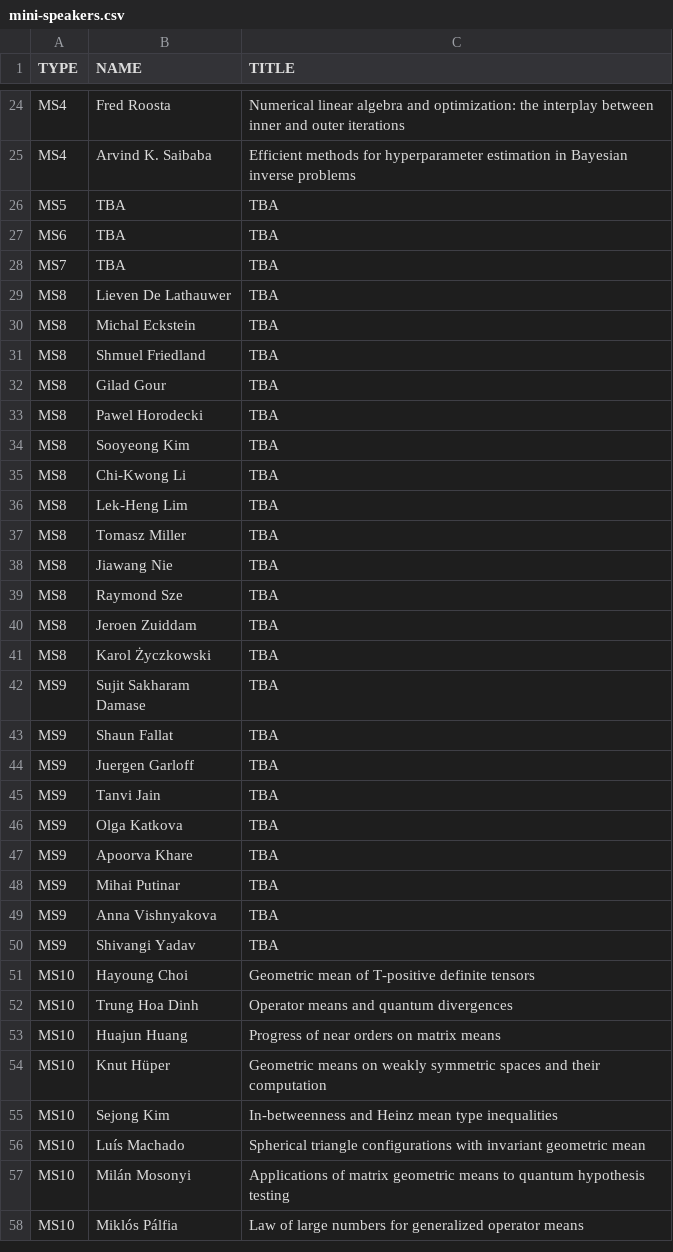
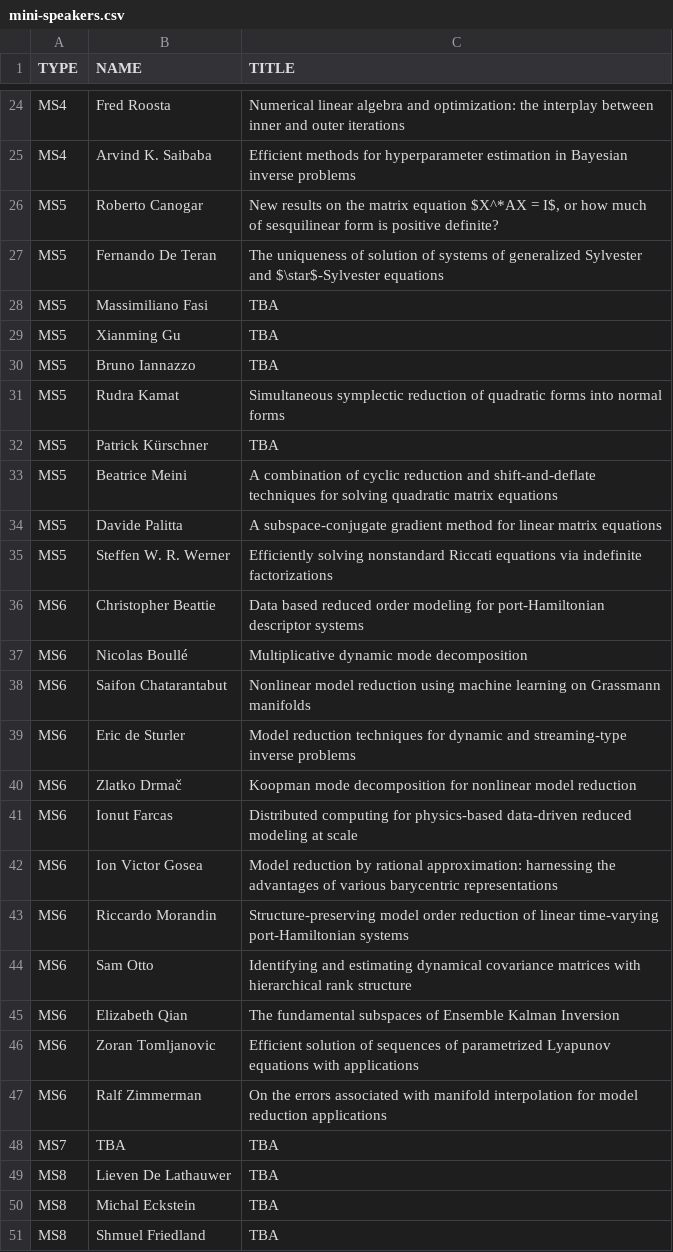
Before and after one commit to ilas2025/ilas2025.github.io, a CSV file: program/mini-speakers.csv, drawn as a sheet; only a part is shown, gaps mark what is left out; the shorter side is filled out with more unchanged rows; the diff covers the shown part only.

```diff
--- a/program/mini-speakers.csv
+++ b/program/mini-speakers.csv
@@ -25,4 +25,24 @@ MS4,Fred Roosta,Numerical linear algebra and optimization: the interplay between
 MS4,Arvind K. Saibaba,Efficient methods for hyperparameter estimation in Bayesian inverse problems
-MS5,TBA,TBA
-MS6,TBA,TBA
+MS5,Roberto Canogar,"New results on the matrix equation $X^*AX = I$, or how much of sesquilinear form is positive definite?"
+MS5,Fernando De Teran,The uniqueness of solution of systems of generalized Sylvester and $\star$-Sylvester equations
+MS5,Massimiliano Fasi,TBA
+MS5,Xianming Gu,TBA
+MS5,Bruno Iannazzo,TBA
+MS5,Rudra Kamat,Simultaneous symplectic reduction of quadratic forms into normal forms
+MS5,Patrick Kürschner,TBA
+MS5,Beatrice Meini,A combination of cyclic reduction and shift-and-deflate techniques for solving quadratic matrix equations
+MS5,Davide Palitta,A subspace-conjugate gradient method for linear matrix equations
+MS5,Steffen W. R. Werner,Efficiently solving nonstandard Riccati equations via indefinite factorizations
+MS6,Christopher Beattie,Data based reduced order modeling for port-Hamiltonian descriptor systems
+MS6,Nicolas Boullé,Multiplicative dynamic mode decomposition
+MS6,Saifon Chatarantabut,Nonlinear model reduction using machine learning on Grassmann manifolds
+MS6,Eric de Sturler,Model reduction techniques for dynamic and streaming-type inverse problems
+MS6,Zlatko Drmač,Koopman mode decomposition for nonlinear model reduction
+MS6,Ionut Farcas,Distributed computing for physics-based data-driven reduced modeling at scale
+MS6,Ion Victor Gosea,Model reduction by rational approximation: harnessing the advantages of various barycentric representations
+MS6,Riccardo Morandin,Structure-preserving model order reduction of linear time-varying port-Hamiltonian systems
+MS6,Sam Otto,Identifying and estimating dynamical covariance matrices with hierarchical rank structure
+MS6,Elizabeth Qian,The fundamental subspaces of Ensemble Kalman Inversion
+MS6,Zoran Tomljanovic,Efficient solution of sequences of parametrized Lyapunov equations with applications
+MS6,Ralf Zimmerman,On the errors associated with manifold interpolation for model reduction applications
 MS7,TBA,TBA
```
Also changed, not shown: 1 added row, 1 removed row and 6 edited cells elsewhere in this file, 2 other files.
